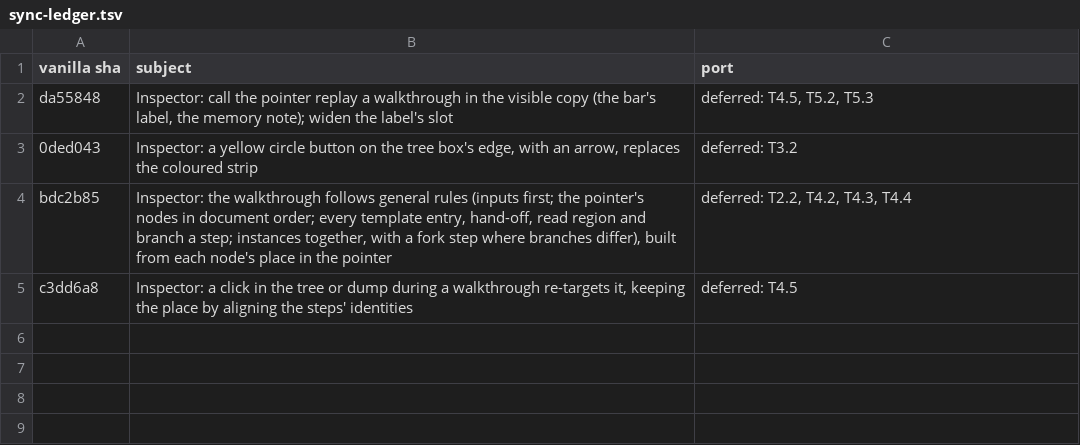
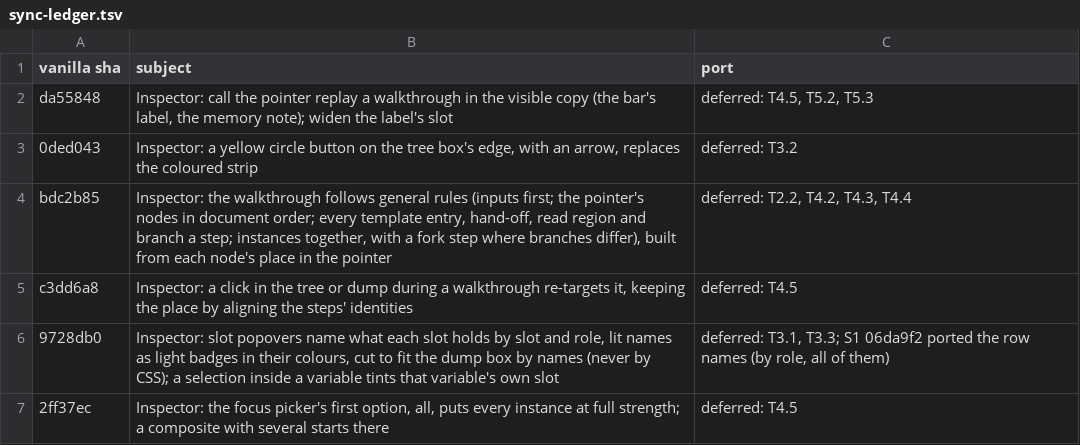
Before and after one commit to ethdebug/argot-post-2026-10, a TSV file: inspector-app/sync-ledger.tsv, drawn as a sheet; the diff names each change by its address in the sheet, - before the commit and + after, or states it on an @@ line.

Commit message:
inspector-app: sync to vanilla 2ff37ec

```diff
--- a/inspector-app/sync-ledger.tsv
+++ b/inspector-app/sync-ledger.tsv
+row 6: 9728db0 | Inspector: slot popovers name what each slot holds by slot and role, lit names as light badges in their colours, cut to fit the dump box by names (never by CSS); a selection inside a variable tints that variable's own slot | deferred: T3.1, T3.3; S1 06da9f2 ported the row names (by role, all of them)
+row 7: 2ff37ec | Inspector: the focus picker's first option, all, puts every instance at full strength; a composite with several starts there | deferred: T4.5
```
Also changed, not shown: 4 other files.
